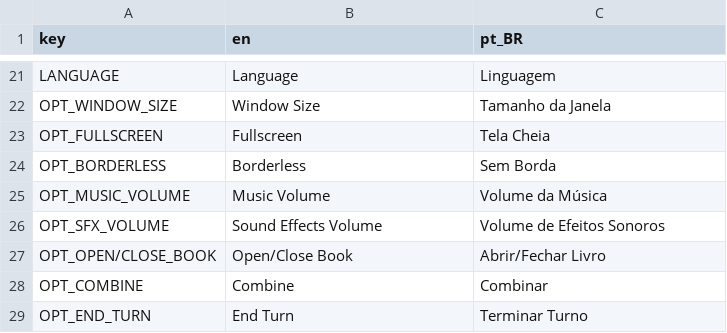
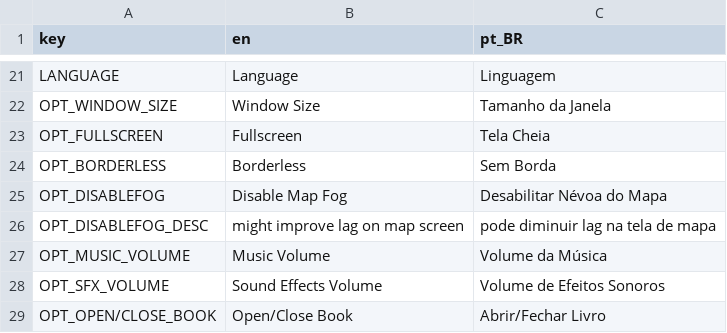
Before and after one commit to Space-Paca/alchemy-game, a CSV file: project/assets/translation/alchemy_translation - main.csv, drawn as a sheet; only a part is shown, gaps mark what is left out; the shorter side is filled out with more unchanged rows; the diff names each change by its address in the sheet, - before the commit and + after, or states it on an @@ line.

```diff
--- a/project/assets/translation/alchemy_translation - main.csv
+++ b/project/assets/translation/alchemy_translation - main.csv
+row 25: OPT_DISABLEFOG | Disable Map Fog | Desabilitar Névoa do Mapa
+row 26: OPT_DISABLEFOG_DESC | might improve lag on map screen | pode diminuir lag na tela de mapa
```
Also changed, not shown: 11 other files.
